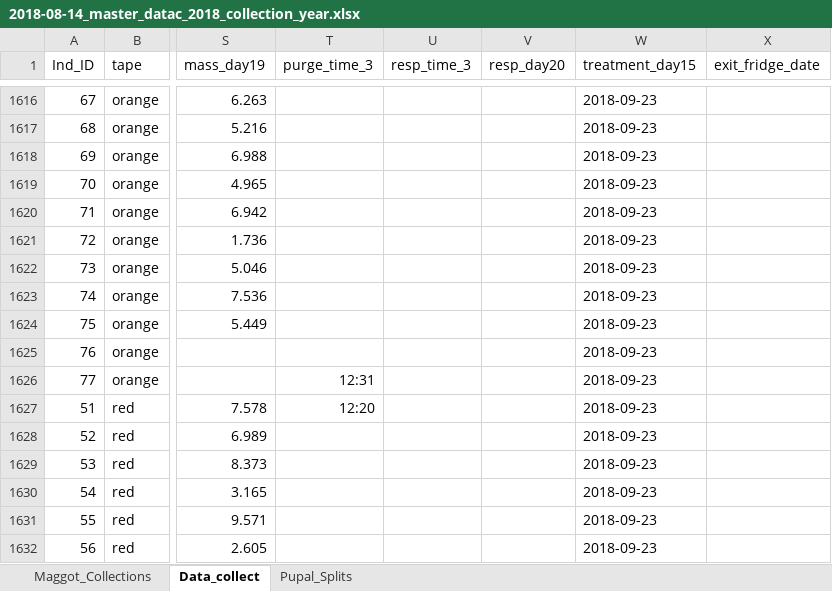
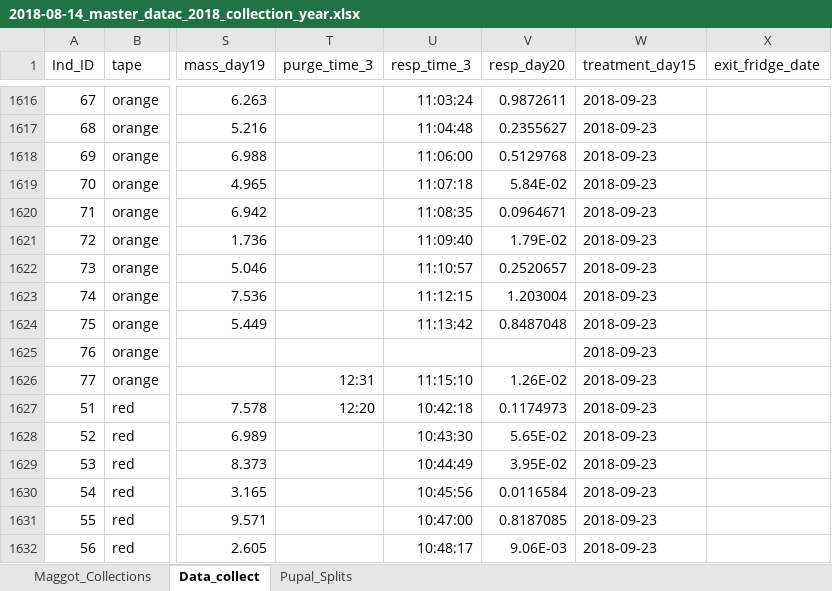
Before and after one commit to adnguyen/Circadian_rhythm_runs_seasonal_timing, an Excel workbook: Data/2018-08-14_master_datac_2018_collection_year.xlsx, sheet Data_collect, drawn as a sheet; only a part is shown, gaps mark what is left out; values as stored, in another font and other column widths than the file's, no borders; the diff covers the shown part only; the diff names each change by its address in the sheet, - before the commit and + after, or states it on an @@ line.

Commit message:
adding resp data for 2018-09-08 cohort day 9+24

```diff
--- a/Data/2018-08-14_master_datac_2018_collection_year.xlsx (sheet Data_collect)
+++ b/Data/2018-08-14_master_datac_2018_collection_year.xlsx (sheet Data_collect)
-U1616 (resp_time_3): (empty)
+U1616 (resp_time_3): 11:03:24
-V1616 (resp_day20): (empty)
+V1616 (resp_day20): 0.9872611
-U1617 (resp_time_3): (empty)
+U1617 (resp_time_3): 11:04:48
-V1617 (resp_day20): (empty)
+V1617 (resp_day20): 0.2355627
-U1618 (resp_time_3): (empty)
+U1618 (resp_time_3): 11:06:00
-V1618 (resp_day20): (empty)
+V1618 (resp_day20): 0.5129768
-U1619 (resp_time_3): (empty)
+U1619 (resp_time_3): 11:07:18
-V1619 (resp_day20): (empty)
+V1619 (resp_day20): 5.84E-02
-U1620 (resp_time_3): (empty)
+U1620 (resp_time_3): 11:08:35
-V1620 (resp_day20): (empty)
+V1620 (resp_day20): 0.0964671
-U1621 (resp_time_3): (empty)
+U1621 (resp_time_3): 11:09:40
-V1621 (resp_day20): (empty)
+V1621 (resp_day20): 1.79E-02
-U1622 (resp_time_3): (empty)
+U1622 (resp_time_3): 11:10:57
-V1622 (resp_day20): (empty)
+V1622 (resp_day20): 0.2520657
-U1623 (resp_time_3): (empty)
+U1623 (resp_time_3): 11:12:15
-V1623 (resp_day20): (empty)
+V1623 (resp_day20): 1.203004
-U1624 (resp_time_3): (empty)
+U1624 (resp_time_3): 11:13:42
-V1624 (resp_day20): (empty)
+V1624 (resp_day20): 0.8487048
-U1626 (resp_time_3): (empty)
+U1626 (resp_time_3): 11:15:10
-V1626 (resp_day20): (empty)
+V1626 (resp_day20): 1.26E-02
-U1627 (resp_time_3): (empty)
+U1627 (resp_time_3): 10:42:18
-V1627 (resp_day20): (empty)
+V1627 (resp_day20): 0.1174973
-U1628 (resp_time_3): (empty)
+U1628 (resp_time_3): 10:43:30
-V1628 (resp_day20): (empty)
+V1628 (resp_day20): 5.65E-02
-U1629 (resp_time_3): (empty)
+U1629 (resp_time_3): 10:44:49
-V1629 (resp_day20): (empty)
+V1629 (resp_day20): 3.95E-02
-U1630 (resp_time_3): (empty)
+U1630 (resp_time_3): 10:45:56
-V1630 (resp_day20): (empty)
+V1630 (resp_day20): 0.0116584
-U1631 (resp_time_3): (empty)
+U1631 (resp_time_3): 10:47:00
-V1631 (resp_day20): (empty)
+V1631 (resp_day20): 0.8187085
-U1632 (resp_time_3): (empty)
+U1632 (resp_time_3): 10:48:17
-V1632 (resp_day20): (empty)
+V1632 (resp_day20): 9.06E-03
```
Also changed, not shown: 154 edited cells elsewhere in this sheet, 4 other files.
